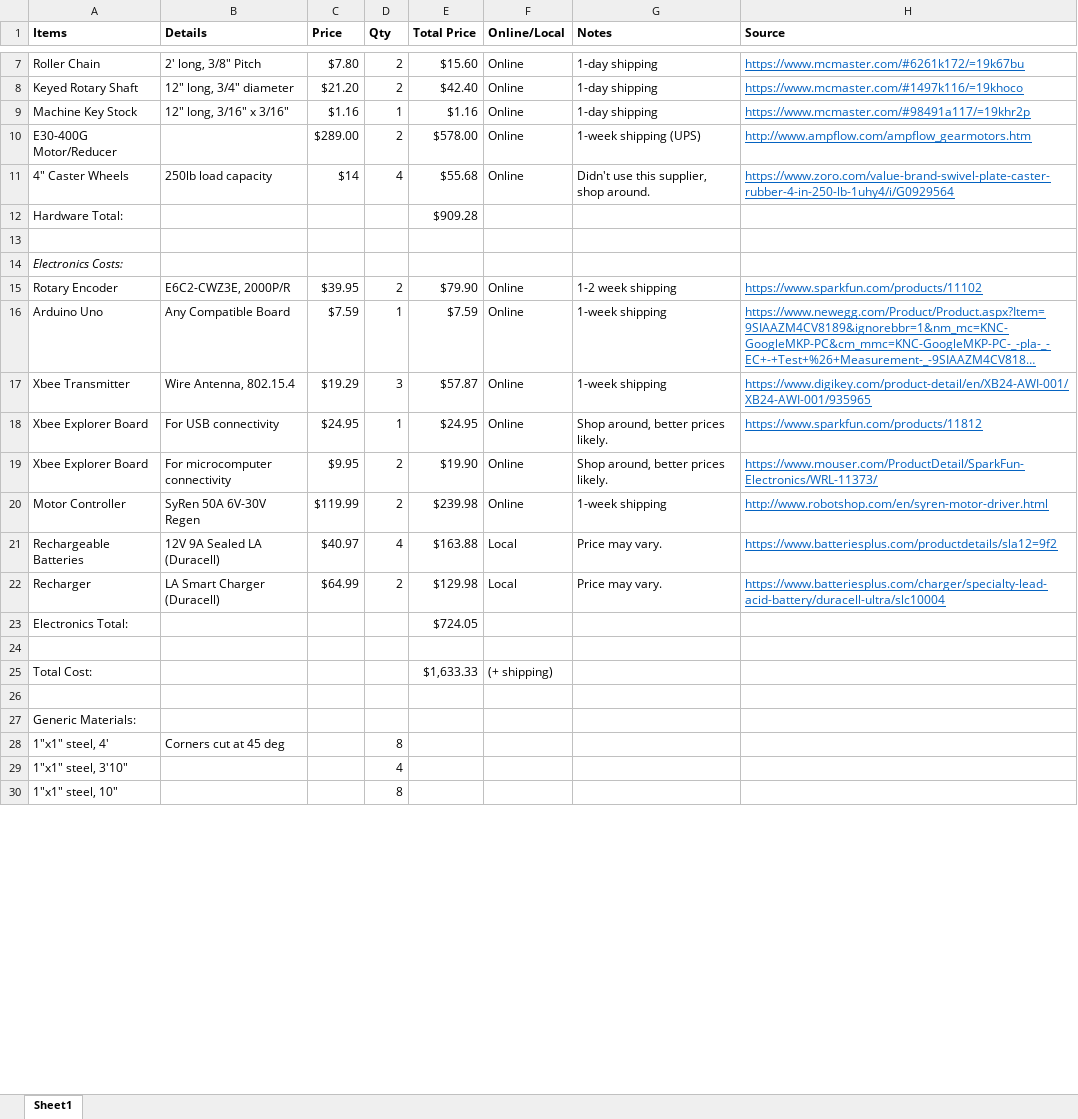
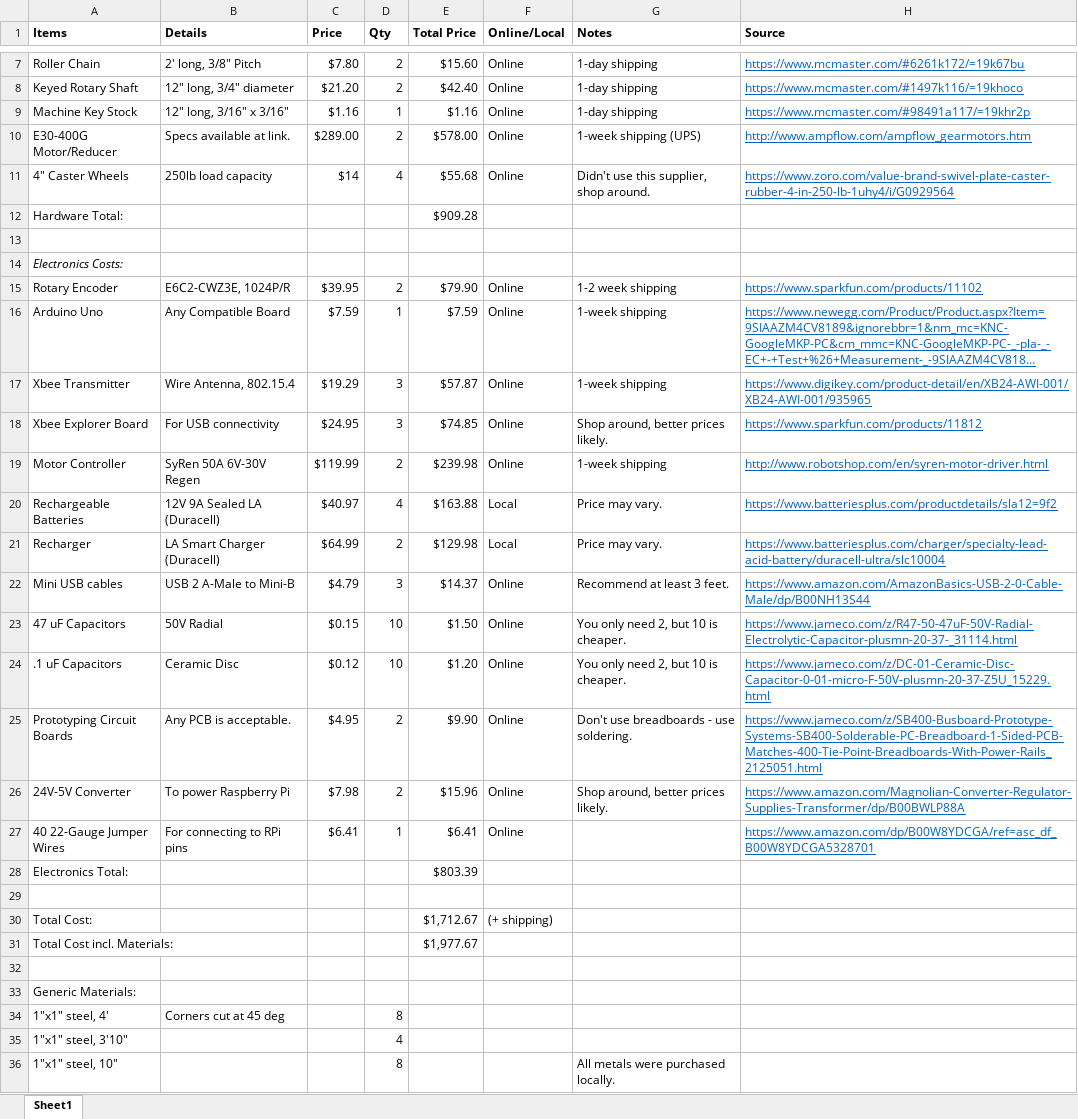
Before and after one commit to autoset-controller/hardware, an Excel workbook: Design+Setup Notes/Platform Pricing.xlsx, sheet Sheet1, drawn as a sheet; only a part is shown, gaps mark what is left out; long unchanged cells end in …; values as stored, in another font and other column widths than the file's, no borders; removed rows and columns are numbered as before the commit, all else as after; the diff covers the shown part only; the diff names each change by its address in the sheet, - before the commit and + after, or states it on an @@ line.

Commit message:
Updated Wiring, Pricing Details
Added pin numbers for RPI wiring, added materials costs for platform
pricing. Price remains below $2000.

```diff
--- a/Design+Setup Notes/Platform Pricing.xlsx (sheet Sheet1)
+++ b/Design+Setup Notes/Platform Pricing.xlsx (sheet Sheet1)
-B10 (Details): (empty)
+B10 (Details): Specs available at link.
-B15 (Details): E6C2-CWZ3E, 2000P/R
+B15 (Details): E6C2-CWZ3E, 1024P/R
-D18 (Qty): 1
+D18 (Qty): 3
-E18 (Total Price): $24.95
+E18 (Total Price): $74.85
-row 19: Xbee Explorer Board | For microcomputer connectivity | $9.95 | 2 | $19.90 | Online | Shop around, better prices likely. | https://www.mouser.com/ProductDetail/SparkFun-Electronics/WRL-11373/
+row 22: Mini USB cables | USB 2 A-Male to Mini-B | $4.79 | 3 | $14.37 | Online | Recommend at least 3 feet. | https://www.amazon.com/AmazonBasics-USB-2-0-Cable-Male/dp/B00NH13S44
+row 23: 47 uF Capacitors | 50V Radial | $0.15 | 10 | $1.50 | Online | You only need 2, but 10 is cheaper. | https://www.jameco.com/z/R47-50-47uF-50V-Radial-Electrolytic-Capacitor-plusmn-20-37-_31114.html
+row 24: .1 uF Capacitors | Ceramic Disc | $0.12 | 10 | $1.20 | Online | You only need 2, but 10 is cheaper. | https://www.jameco.com/z/DC-01-Ceramic-Disc-Capacitor-0-01-micro-F-50V-plusmn-20-37-Z5U_15229.html
+row 25: Prototyping Circuit Boards | Any PCB is acceptable. | $4.95 | 2 | $9.90 | Online | Don't use breadboards - use soldering. | https://www.jameco.com/z/SB400-Busboard-Prototype-Systems-SB400-Solderable-PC-Breadboard-1-Sided-PCB-Matches-400-Tie-Point-Breadboards-With-Power-Rails_2125051.html
+row 26: 24V-5V Converter | To power Raspberry Pi | $7.98 | 2 | $15.96 | Online | Shop around, better prices likely. | https://www.amazon.com/Magnolian-Converter-Regulator-Supplies-Transformer/dp/B00BWLP88A
+row 27: 40 22-Gauge Jumper Wires | For connecting to RPi pins | $6.41 | 1 | $6.41 | Online |  | https://www.amazon.com/dp/B00W8YDCGA/ref=asc_df_B00W8YDCGA5328701
-E28 (Total Price): $724.05
+E28 (Total Price): $803.39
-E30 (Total Price): $1,633.33
+E30 (Total Price): $1,712.67
+row 31: Total Cost incl. Materials: |  |  |  | $1,977.67
-G36 (Notes): (empty)
+G36 (Notes): All metals were purchased locally.
```
Also changed, not shown: 2 added rows, 3 removed rows and 19 edited cells elsewhere in this sheet, formulas that keep their value, 2 other files.
